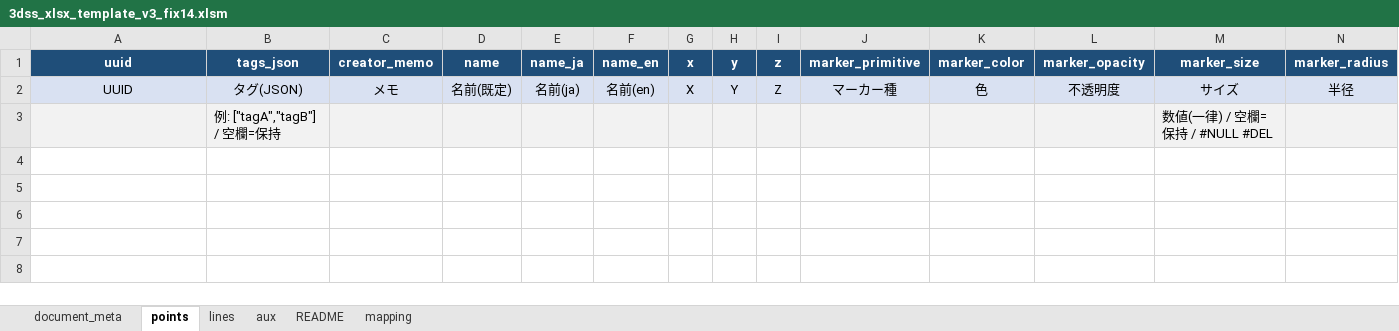
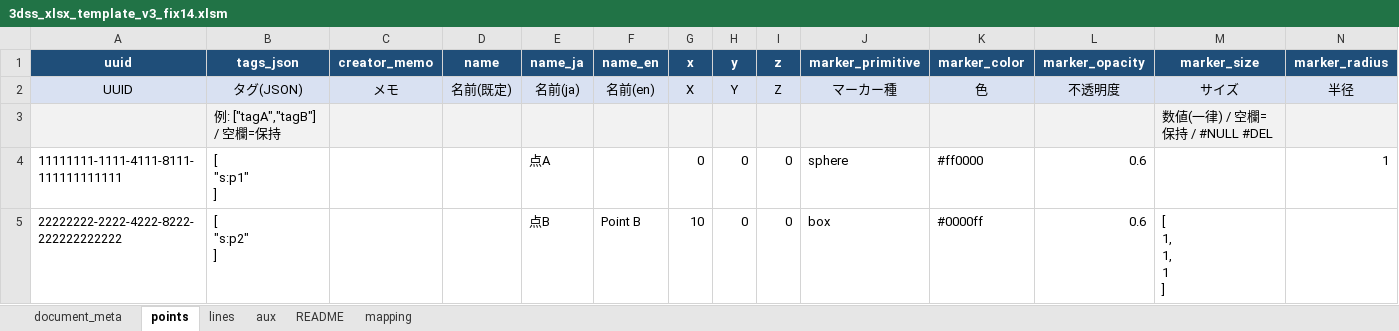
Before and after one commit to q2t-project/3DSL, an Excel workbook: packages/3dss-content/scripts/xls2json/3dss_xlsx_template_v3_fix14.xlsm, sheet points, drawn as a sheet; only a part is shown; values as stored, in another font and other column widths than the file's, no borders; rows hold the shown columns only; ↵ is a line break in a cell; the diff names each change by its address in the sheet, - before the commit and + after, or states it on an @@ line.

```diff
--- a/packages/3dss-content/scripts/xls2json/3dss_xlsx_template_v3_fix14.xlsm (sheet points)
+++ b/packages/3dss-content/scripts/xls2json/3dss_xlsx_template_v3_fix14.xlsm (sheet points)
-row 4: (empty)
+row 4: 11111111-1111-4111-8111-111111111111 | [ ↵ "s:p1" ↵ ] |  |  | 点A |  | 0 | 0 | 0 | sphere | #ff0000 | 0.6 |  | 1
+row 5: 22222222-2222-4222-8222-222222222222 | [ ↵ "s:p2" ↵ ] |  |  | 点B | Point B | 10 | 0 | 0 | box | #0000ff | 0.6 | [ ↵ 1, ↵ 1, ↵ 1 ↵ ]
```
Also changed, not shown: sheet lines, sheet aux, hidden cells, 27 other files.
